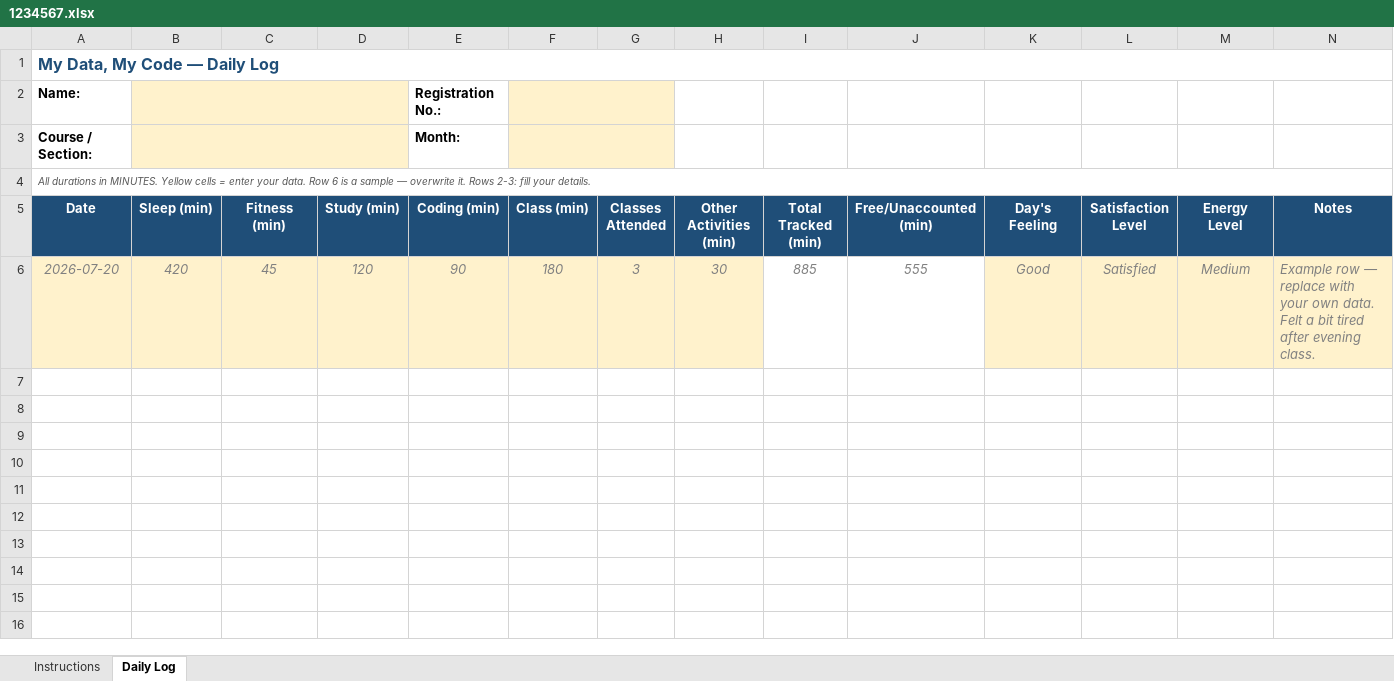
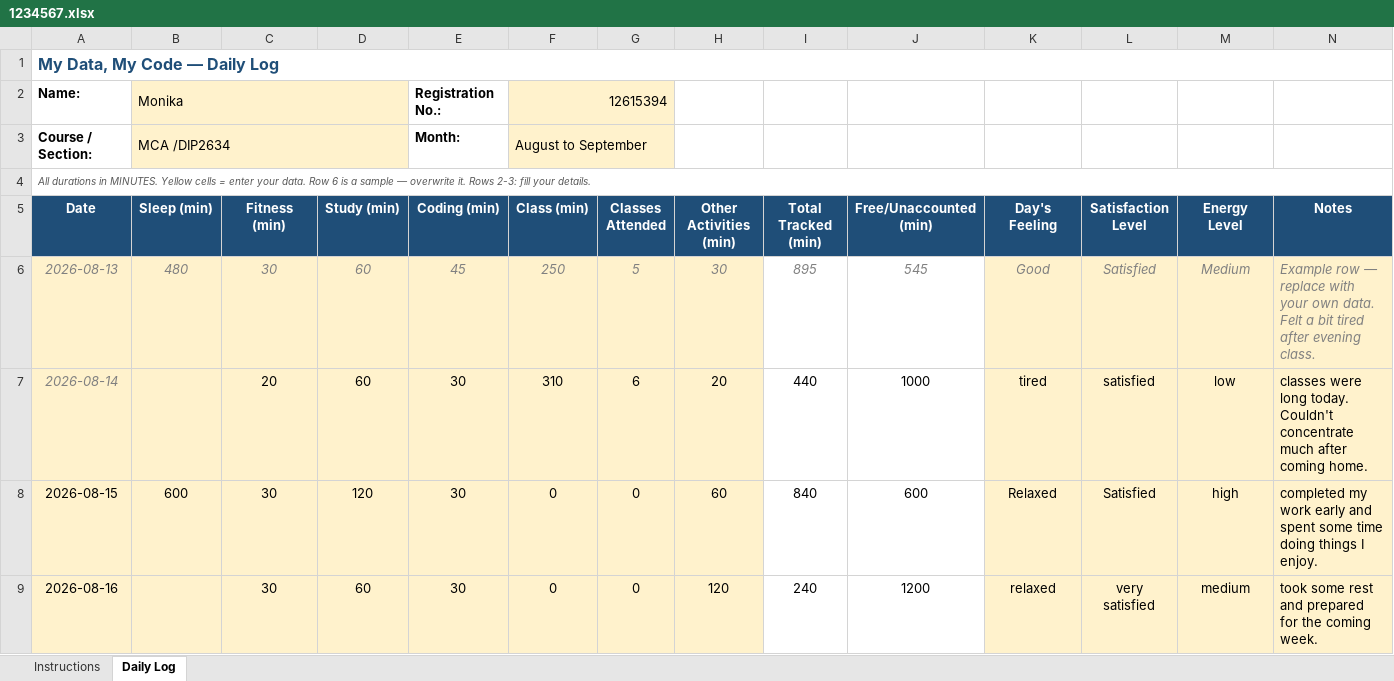
Before and after one commit to Monika-5515/CAP776, an Excel workbook: 1234567.xlsx, sheet Daily Log, drawn as a sheet; values as stored, in another font and other column widths than the file's, no borders; conditional formats not drawn; removed rows and columns are numbered as before the commit, all else as after; the diff names each change by its address in the sheet, - before the commit and + after, or states it on an @@ line.

Commit message:
Add Excel data

```diff
--- a/1234567.xlsx (sheet Daily Log)
+++ b/1234567.xlsx (sheet Daily Log)
-B2 (Sleep (min)): (empty)
+B2 (Sleep (min)): Monika
-F2 (Class (min)): (empty)
+F2 (Class (min)): 12615394
-B3 (Sleep (min)): (empty)
+B3 (Sleep (min)): MCA /DIP2634
-F3 (Class (min)): (empty)
+F3 (Class (min)): August to September
-row 6: 2026-07-20 | 420 | 45 | 120 | 90 | 180 | 3 | 30 | 885 | 555 | Good | Satisfied | Medium | Example row — replace with your own data. Felt a bit tired after evening class.
+row 6: 2026-08-13 | 480 | 30 | 60 | 45 | 250 | 5 | 30 | 895 | 545 | Good | Satisfied | Medium | Example row — replace with your own data. Felt a bit tired after evening class.
+row 7: 2026-08-14 |  | 20 | 60 | 30 | 310 | 6 | 20 | 440 | 1000 | tired | satisfied | low | classes were long today. Couldn't concentrate much after coming home.
+row 8: 2026-08-15 | 600 | 30 | 120 | 30 | 0 | 0 | 60 | 840 | 600 | Relaxed | Satisfied | high | completed my work early and spent some time doing things I enjoy.
+row 9: 2026-08-16 |  | 30 | 60 | 30 | 0 | 0 | 120 | 240 | 1200 | relaxed | very satisfied | medium | took some rest and prepared for the coming week.
```
Also changed, not shown: 1 other file.
